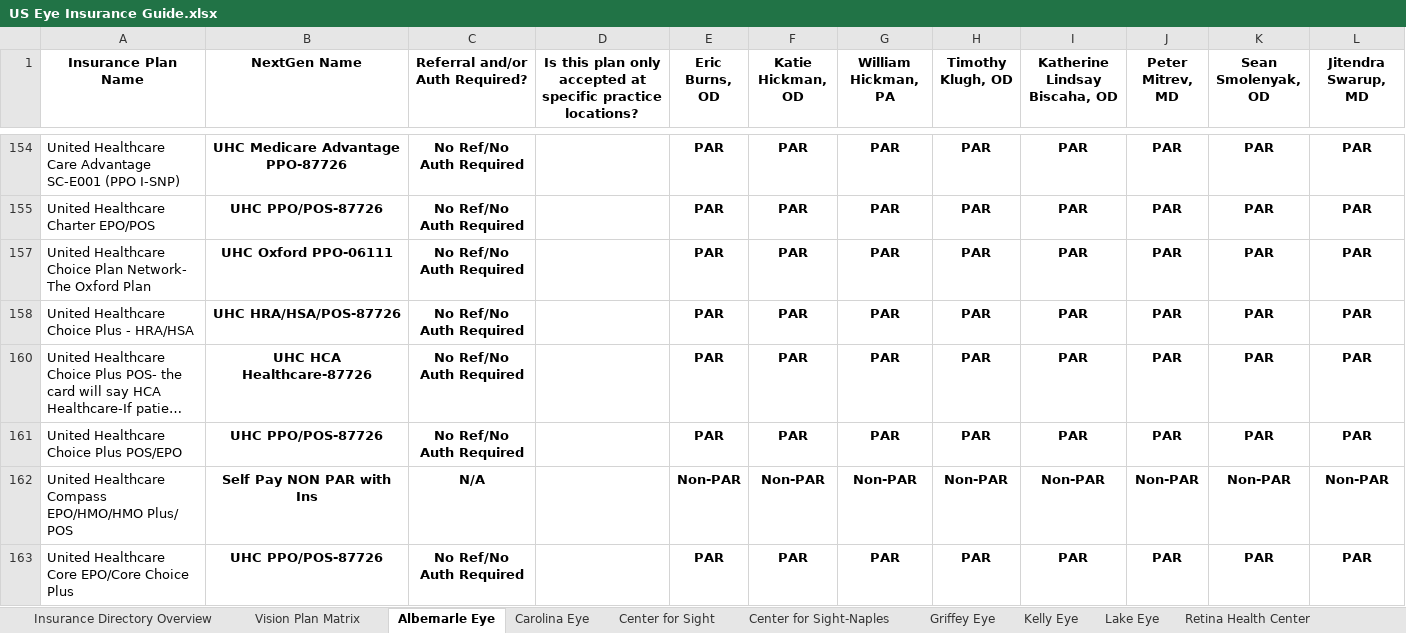
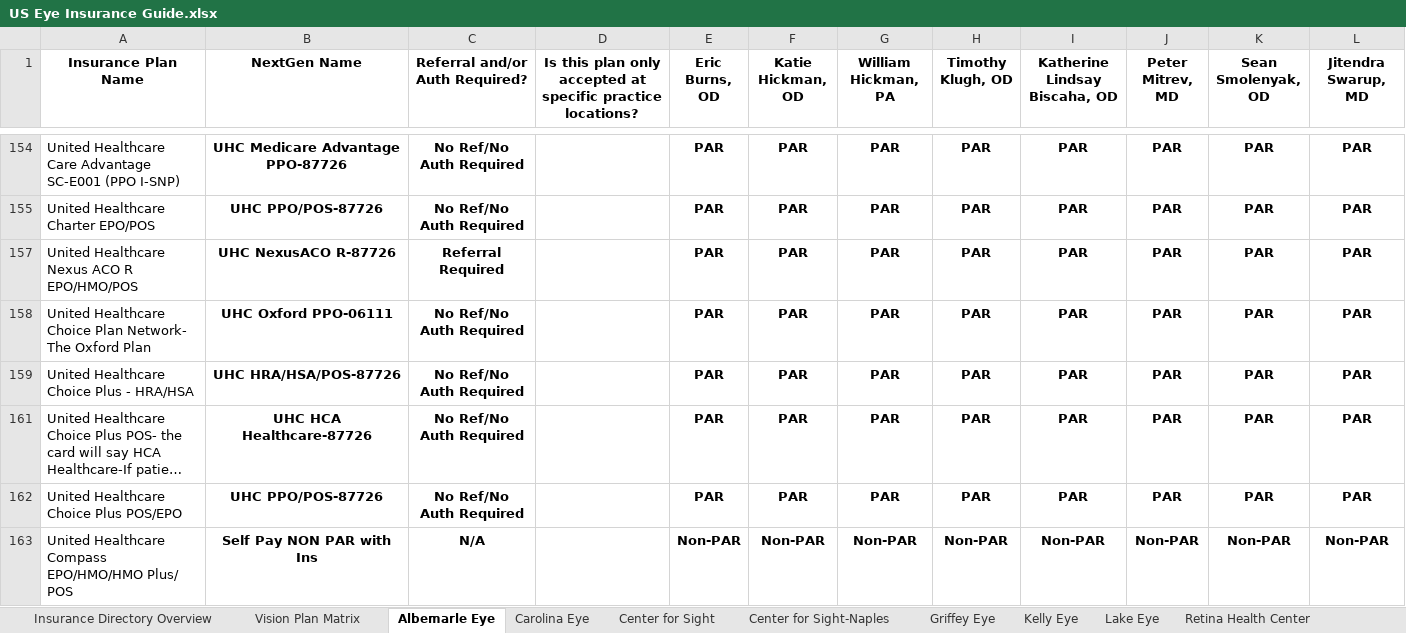
Before and after one commit to wak1616/PAC, an Excel workbook: US Eye Insurance Guide.xlsx, sheet Albemarle Eye, drawn as a sheet; only a part is shown, gaps mark what is left out; the shorter side is filled out with more unchanged rows; long unchanged cells end in …; values as stored, in another font and other column widths than the file's, no borders; conditional formats not drawn; the diff names each change by its address in the sheet, - before the commit and + after, or states it on an @@ line.

```diff
--- a/US Eye Insurance Guide.xlsx (sheet Albemarle Eye)
+++ b/US Eye Insurance Guide.xlsx (sheet Albemarle Eye)
+row 157: United Healthcare Nexus ACO R EPO/HMO/POS | UHC NexusACO R-87726 | Referral Required |  | PAR | PAR | PAR | PAR | PAR | PAR | PAR | PAR
```
Also changed, not shown: sheet Center for Sight, sheet Carolina Eye, sheet Lake Eye, sheet SW FL Eye, sheet Center for Sight-Naples, sheet Griffey Eye, 6 more sheets.
